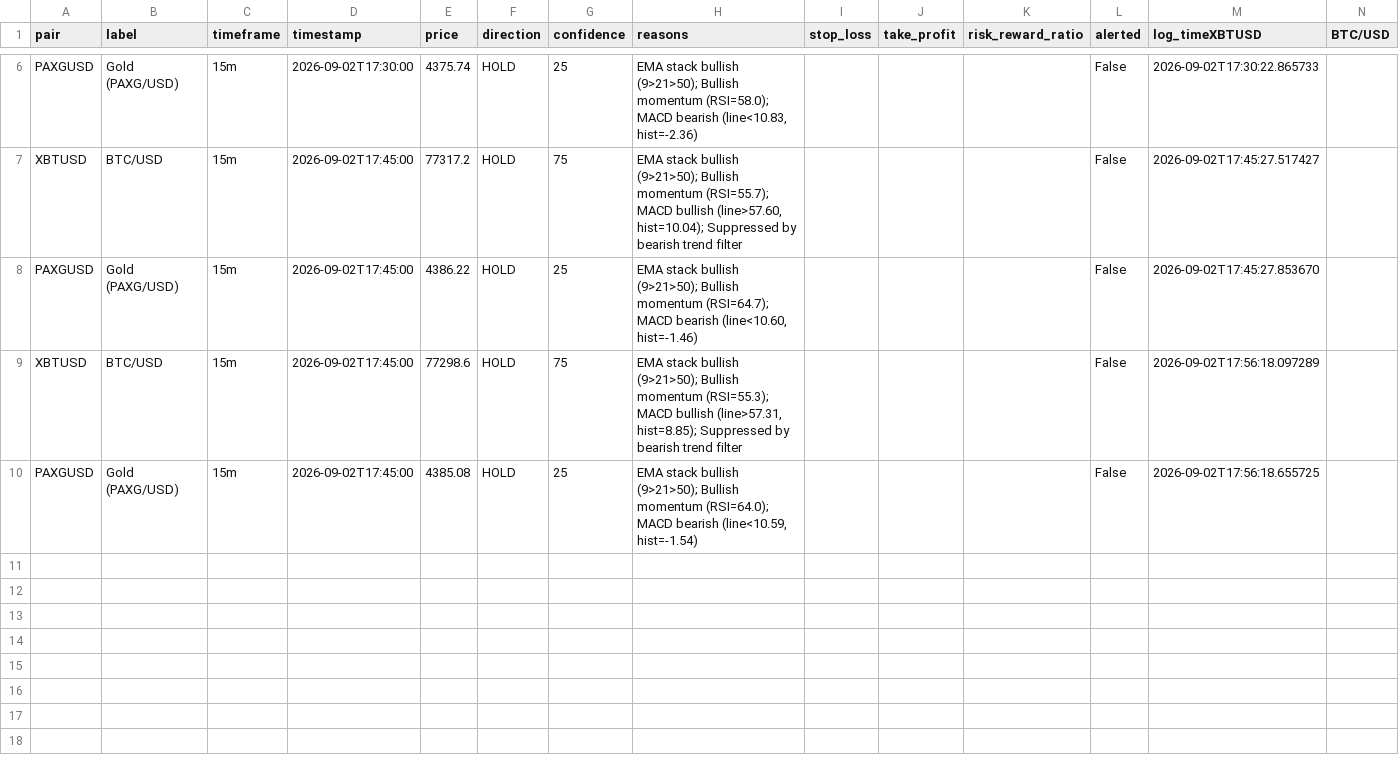
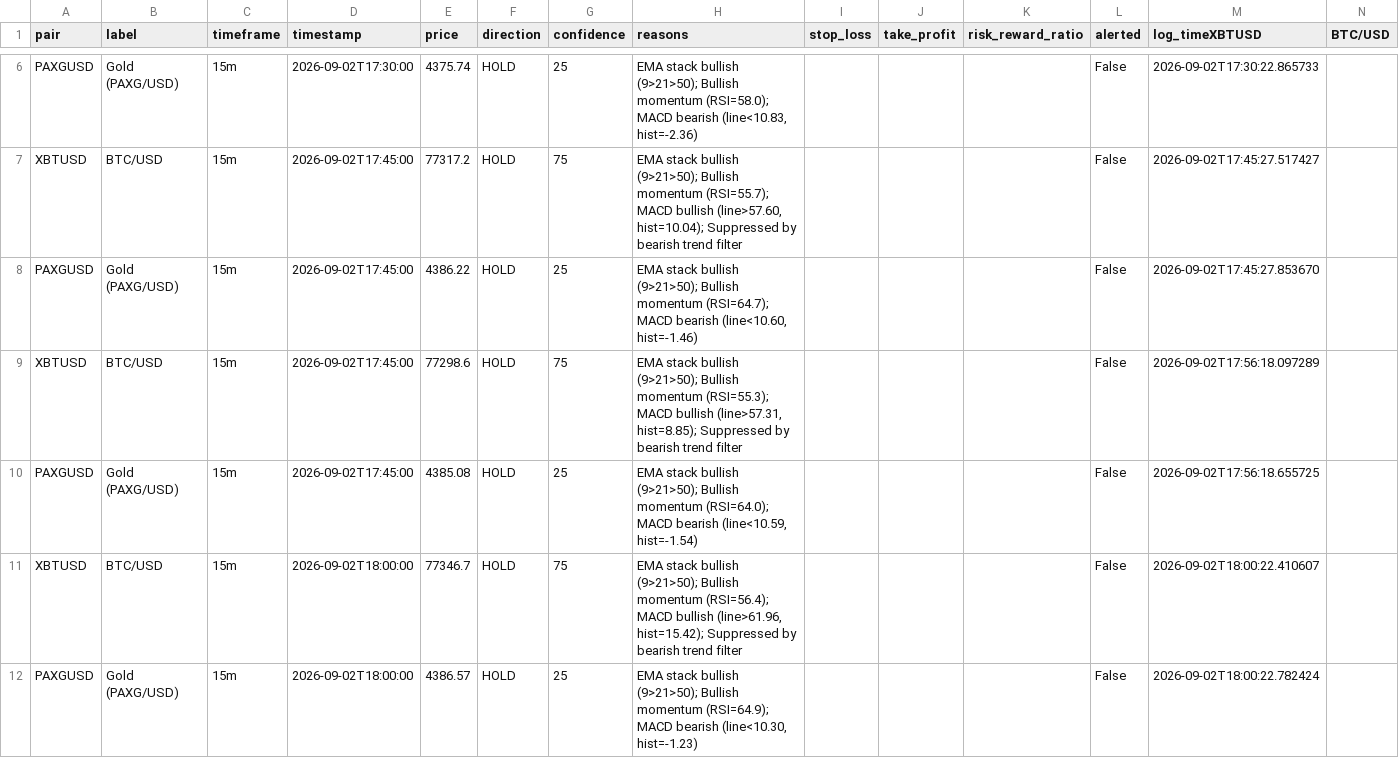
Before and after one commit to DaoLordLectrik/Sika-V2, a CSV file: data/signals_log.csv, drawn as a sheet; only a part is shown, gaps mark what is left out; rows hold the shown columns only; the diff names each change by its address in the sheet, - before the commit and + after, or states it on an @@ line.

```diff
--- a/data/signals_log.csv
+++ b/data/signals_log.csv
+row 11: XBTUSD | BTC/USD | 15m | 2026-09-02T18:00:00 | 77346.7 | HOLD | 75 | EMA stack bullish (9>21>50); Bullish momentum (RSI=56.4); MACD bullish (line>61.96, hist=15.42); Suppressed by bearish trend filter |  |  |  | False | 2026-09-02T18:00:22.410607
+row 12: PAXGUSD | Gold (PAXG/USD) | 15m | 2026-09-02T18:00:00 | 4386.57 | HOLD | 25 | EMA stack bullish (9>21>50); Bullish momentum (RSI=64.9); MACD bearish (line<10.30, hist=-1.23) |  |  |  | False | 2026-09-02T18:00:22.782424
```
Also changed, not shown: 1 other file.
